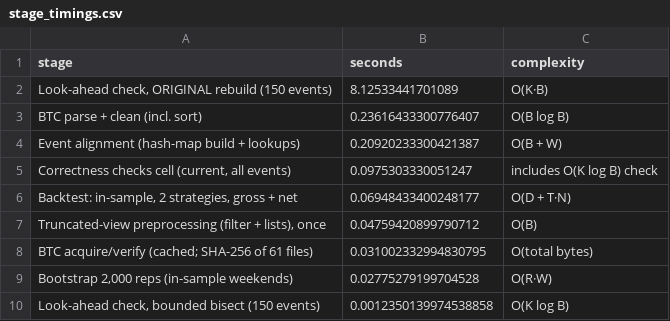
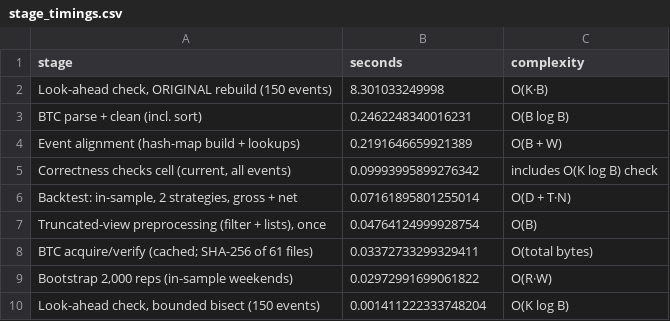
Before and after one commit to MertAyranci/priced-by-the-bell, a CSV file: data/results/stage_timings.csv, drawn as a sheet.

```diff
--- a/data/results/stage_timings.csv
+++ b/data/results/stage_timings.csv
@@ -1,10 +1,10 @@
 stage,seconds,complexity
-"Look-ahead check, ORIGINAL rebuild (150 events)",8.12533441701089,O(K·B)
-BTC parse + clean (incl. sort),0.23616433300776407,O(B log B)
-Event alignment (hash-map build + lookups),0.20920233300421387,O(B + W)
-"Correctness checks cell (current, all events)",0.0975303330051247,includes O(K log B) check
-"Backtest: in-sample, 2 strategies, gross + net",0.06948433400248177,O(D + T·N)
-"Truncated-view preprocessing (filter + lists), once",0.04759420899790712,O(B)
-BTC acquire/verify (cached; SHA-256 of 61 files),0.031002332994830795,O(total bytes)
-"Bootstrap 2,000 reps (in-sample weekends)",0.02775279199704528,O(R·W)
-"Look-ahead check, bounded bisect (150 events)",0.0012350139974538858,O(K log B)
+"Look-ahead check, ORIGINAL rebuild (150 events)",8.301033249998,O(K·B)
+BTC parse + clean (incl. sort),0.2462248340016231,O(B log B)
+Event alignment (hash-map build + lookups),0.2191646659921389,O(B + W)
+"Correctness checks cell (current, all events)",0.09993995899276342,includes O(K log B) check
+"Backtest: in-sample, 2 strategies, gross + net",0.07161895801255014,O(D + T·N)
+"Truncated-view preprocessing (filter + lists), once",0.04764124999928754,O(B)
+BTC acquire/verify (cached; SHA-256 of 61 files),0.03372733299329411,O(total bytes)
+"Bootstrap 2,000 reps (in-sample weekends)",0.02972991699061822,O(R·W)
+"Look-ahead check, bounded bisect (150 events)",0.001411222333748204,O(K log B)
```
Also changed, not shown: 3 other files.
